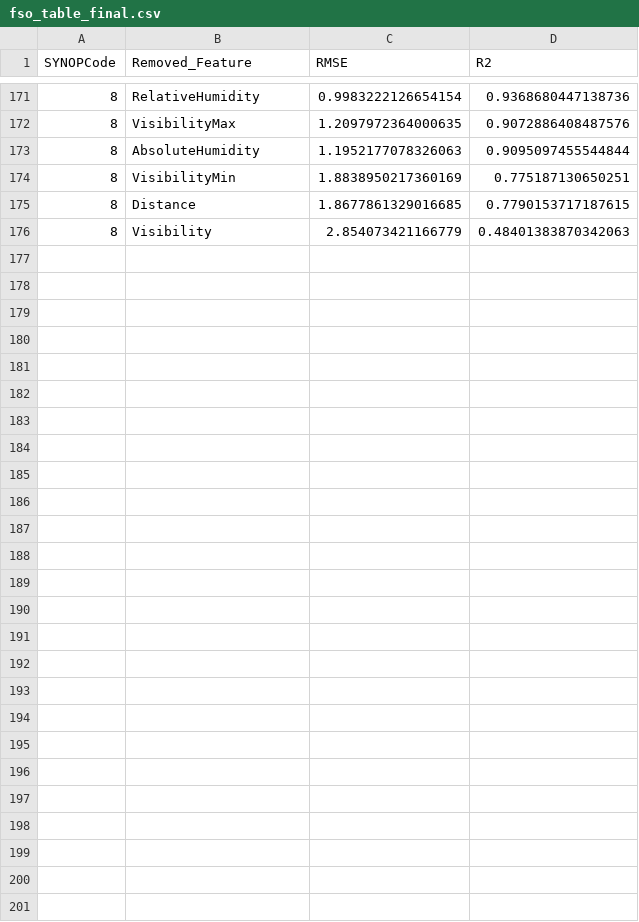
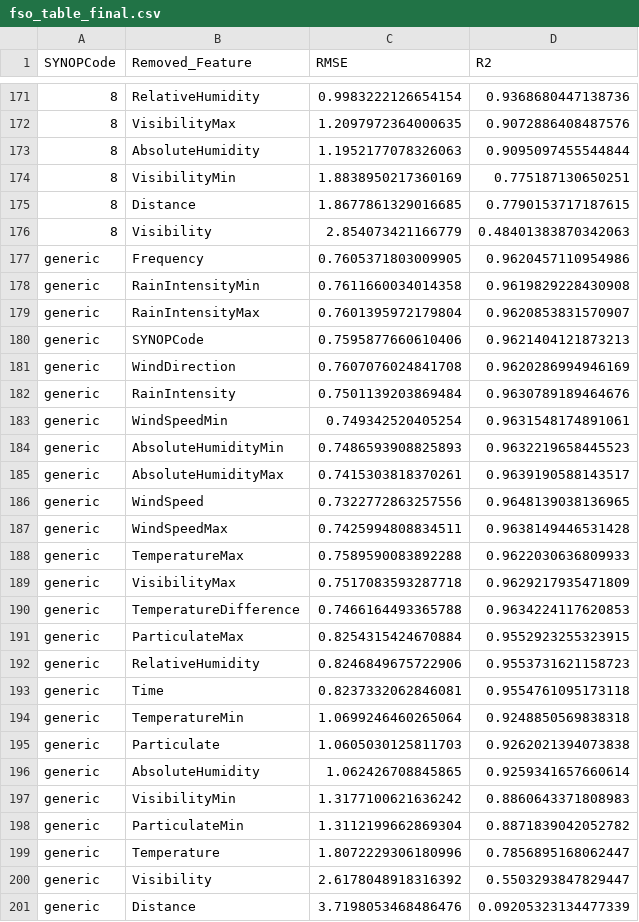
Before and after one commit to shavinkalu23/predictive_modelling_link_attenuation, a CSV file: fso_table_final.csv, drawn as a sheet; only a part is shown, gaps mark what is left out.

```diff
--- a/fso_table_final.csv
+++ b/fso_table_final.csv
@@ -176 +176,26 @@ SYNOPCode,Removed_Feature,RMSE,R2
 8,Visibility,2.854073421166779,0.48401383870342063
+generic,Frequency,0.7605371803009905,0.9620457110954986
+generic,RainIntensityMin,0.7611660034014358,0.9619829228430908
+generic,RainIntensityMax,0.7601395972179804,0.9620853831570907
+generic,SYNOPCode,0.7595877660610406,0.9621404121873213
+generic,WindDirection,0.7607076024841708,0.9620286994946169
+generic,RainIntensity,0.7501139203869484,0.9630789189464676
+generic,WindSpeedMin,0.749342520405254,0.9631548174891061
+generic,AbsoluteHumidityMin,0.7486593908825893,0.9632219658445523
+generic,AbsoluteHumidityMax,0.7415303818370261,0.9639190588143517
+generic,WindSpeed,0.7322772863257556,0.9648139038136965
+generic,WindSpeedMax,0.7425994808834511,0.9638149446531428
+generic,TemperatureMax,0.7589590083892288,0.9622030636809933
+generic,VisibilityMax,0.7517083593287718,0.9629217935471809
+generic,TemperatureDifference,0.7466164493365788,0.9634224117620853
+generic,ParticulateMax,0.8254315424670884,0.9552923255323915
+generic,RelativeHumidity,0.8246849675722906,0.9553731621158723
+generic,Time,0.8237332062846081,0.9554761095173118
+generic,TemperatureMin,1.0699246460265064,0.9248850569838318
+generic,Particulate,1.0605030125811703,0.9262021394073838
+generic,AbsoluteHumidity,1.062426708845865,0.9259341657660614
+generic,VisibilityMin,1.3177100621636242,0.8860643371808983
+generic,ParticulateMin,1.3112199662869304,0.8871839042052782
+generic,Temperature,1.8072229306180996,0.7856895168062447
+generic,Visibility,2.6178048918316392,0.5503293847829447
+generic,Distance,3.7198053468486476,0.09205323134477339
```
Also changed, not shown: rfl_table_final.csv, 7 other files.
